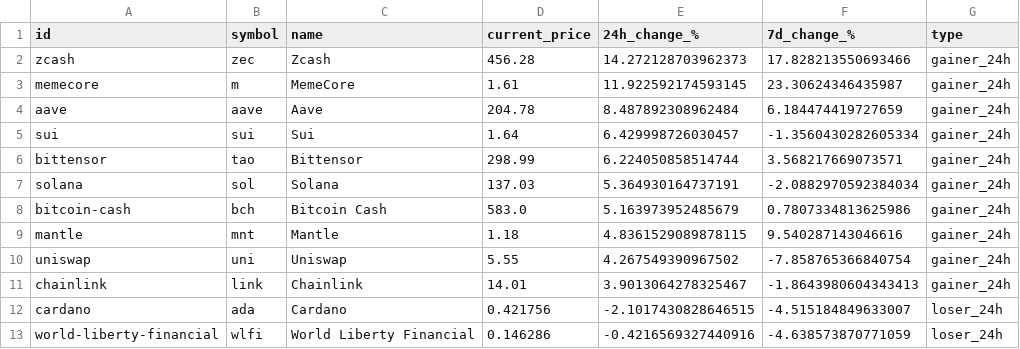
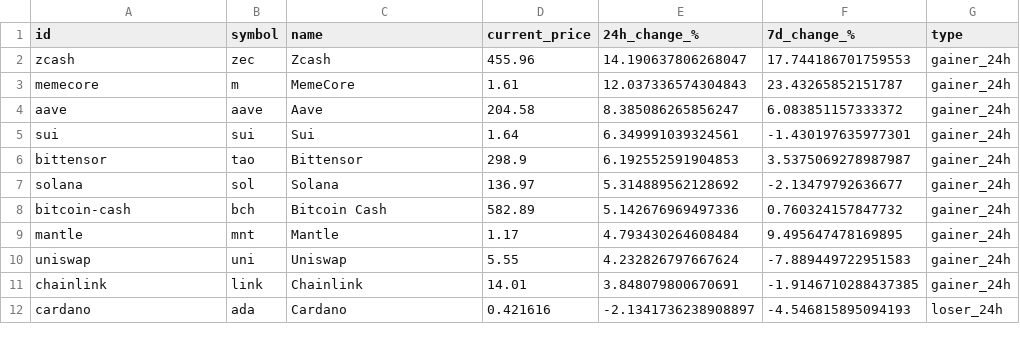
Before and after one commit to rfrm-dao/MarketDataResearch, a CSV file: TopGainersAndLosers.csv, drawn as a sheet; only a part is shown; the diff covers the shown part only.

```diff
--- a/TopGainersAndLosers.csv
+++ b/TopGainersAndLosers.csv
@@ -1,13 +1,12 @@
 id,symbol,name,current_price,24h_change_%,7d_change_%,type
-zcash,zec,Zcash,456.28,14.272128703962373,17.828213550693466,gainer_24h
-memecore,m,MemeCore,1.61,11.922592174593145,23.30624346435987,gainer_24h
-aave,aave,Aave,204.78,8.487892308962484,6.184474419727659,gainer_24h
-sui,sui,Sui,1.64,6.429998726030457,-1.3560430282605334,gainer_24h
-bittensor,tao,Bittensor,298.99,6.224050858514744,3.568217669073571,gainer_24h
-solana,sol,Solana,137.03,5.364930164737191,-2.0882970592384034,gainer_24h
-bitcoin-cash,bch,Bitcoin Cash,583.0,5.163973952485679,0.7807334813625986,gainer_24h
-mantle,mnt,Mantle,1.18,4.8361529089878115,9.540287143046616,gainer_24h
-uniswap,uni,Uniswap,5.55,4.267549390967502,-7.858765366840754,gainer_24h
-chainlink,link,Chainlink,14.01,3.9013064278325467,-1.8643980604343413,gainer_24h
-cardano,ada,Cardano,0.421756,-2.1017430828646515,-4.515184849633007,loser_24h
-world-liberty-financial,wlfi,World Liberty Financial,0.146286,-0.4216569327440916,-4.638573870771059,loser_24h
+zcash,zec,Zcash,455.96,14.190637806268047,17.744186701759553,gainer_24h
+memecore,m,MemeCore,1.61,12.037336574304843,23.43265852151787,gainer_24h
+aave,aave,Aave,204.58,8.385086265856247,6.083851157333372,gainer_24h
+sui,sui,Sui,1.64,6.349991039324561,-1.430197635977301,gainer_24h
+bittensor,tao,Bittensor,298.9,6.192552591904853,3.5375069278987987,gainer_24h
+solana,sol,Solana,136.97,5.314889562128692,-2.13479792636677,gainer_24h
+bitcoin-cash,bch,Bitcoin Cash,582.89,5.142676969497336,0.760324157847732,gainer_24h
+mantle,mnt,Mantle,1.17,4.793430264608484,9.495647478169895,gainer_24h
+uniswap,uni,Uniswap,5.55,4.232826797667624,-7.889449722951583,gainer_24h
+chainlink,link,Chainlink,14.01,3.848079800670691,-1.9146710288437385,gainer_24h
+cardano,ada,Cardano,0.421616,-2.1341736238908897,-4.546815895094193,loser_24h
```
Also changed, not shown: 4 added rows, 3 removed rows and 69 edited cells elsewhere in this file.
